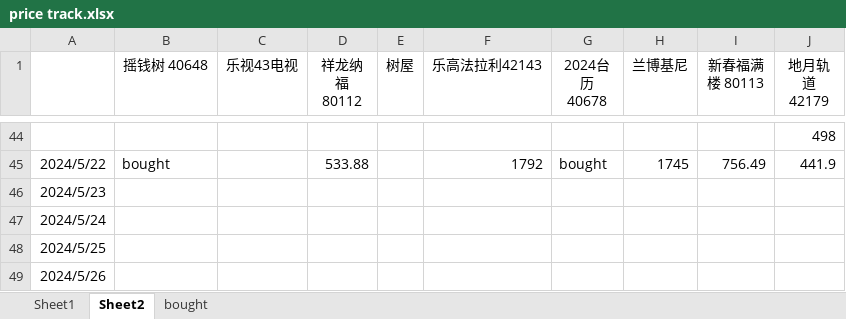
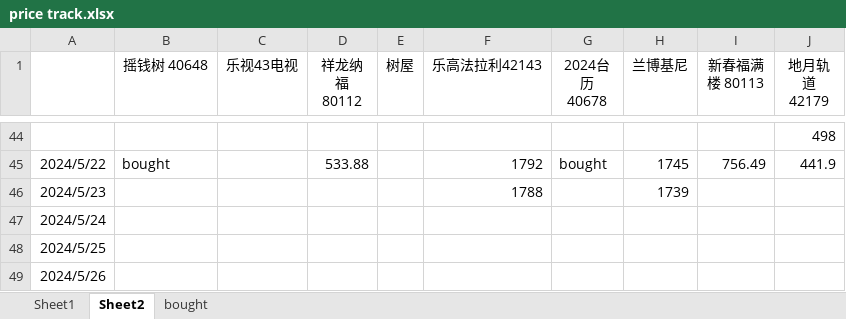
Before and after one commit to wangqinx/pricetrack, an Excel workbook: price track.xlsx, sheet Sheet2, drawn as a sheet; only a part is shown, gaps mark what is left out; values as stored, in another font and other column widths than the file's, no borders; conditional formats not drawn; the diff names each change by its address in the sheet, - before the commit and + after, or states it on an @@ line.

Commit message:
240523

```diff
--- a/price track.xlsx (sheet Sheet2)
+++ b/price track.xlsx (sheet Sheet2)
-F46 (乐高法拉利42143): (empty)
+F46 (乐高法拉利42143): 1788
-H46 (兰博基尼): (empty)
+H46 (兰博基尼): 1739
```
